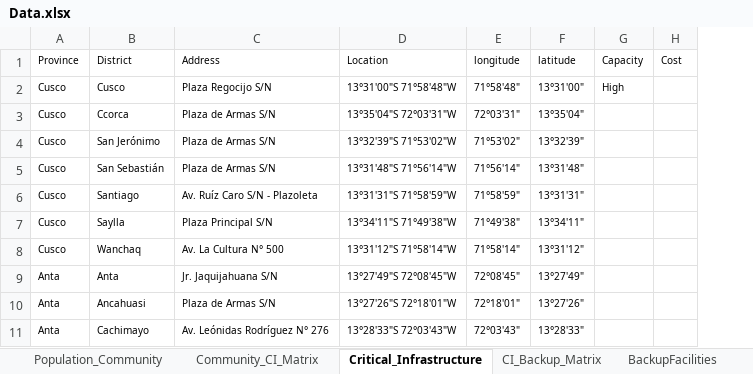
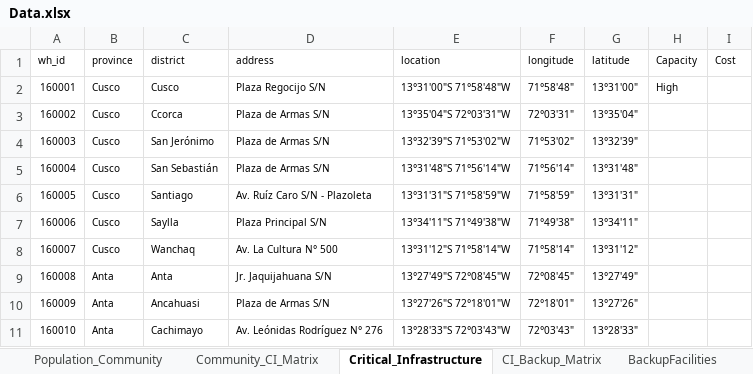
Before and after one commit to enzovillafuerte/Disaster-Modeling-Resilience, an Excel workbook: Data.xlsx, sheet Critical_Infrastructure, drawn as a sheet; only a part is shown; values as stored, in another font and other column widths than the file's, no borders; addresses are those after the commit; the diff names each change by its address in the sheet, - before the commit and + after, or states it on an @@ line.

Commit message:
Edited Xlsx & Added Harversine Function

```diff
--- a/Data.xlsx (sheet Critical_Infrastructure)
+++ b/Data.xlsx (sheet Critical_Infrastructure)
+column A (wh_id), rows 2-11: 160001 | 160002 | 160003 | 160004 | 160005 | 160006 | 160007 | 160008 | 160009 | 160010
-B1: Province
+B1: province
-C1: District
+C1: district
-D1: Address
+D1: address
-E1: Location
+E1: location
```
Also changed, not shown: formulas that keep their value, 1 other file.
